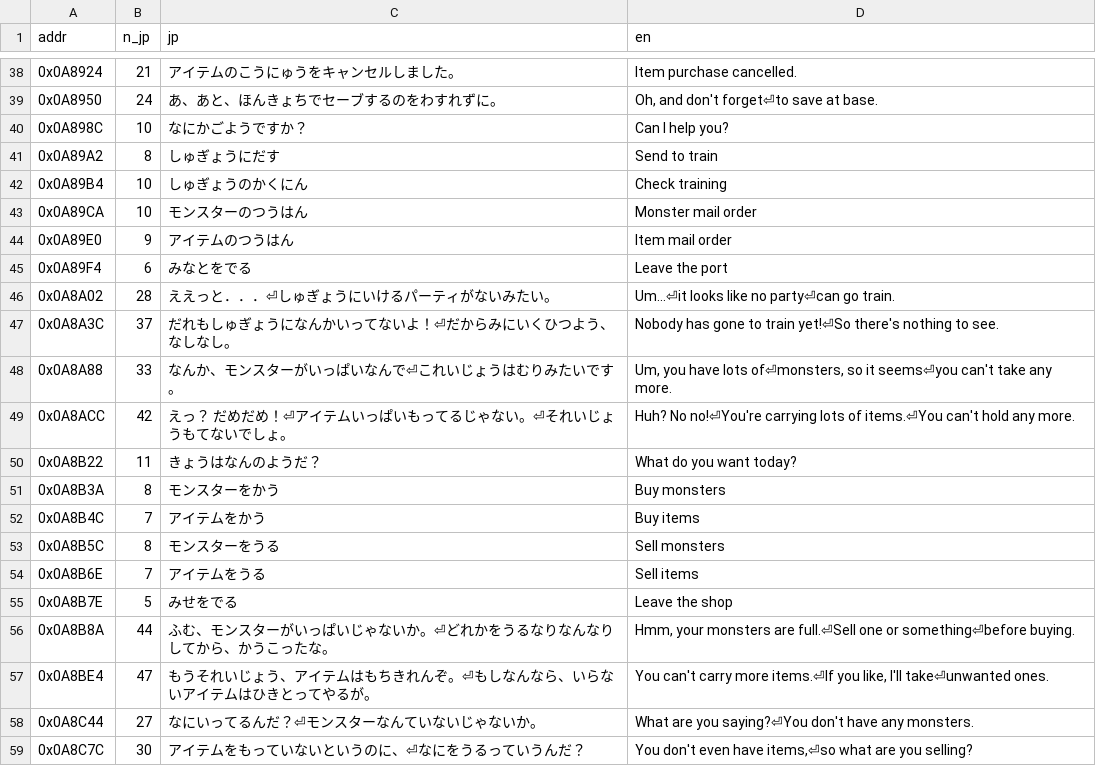
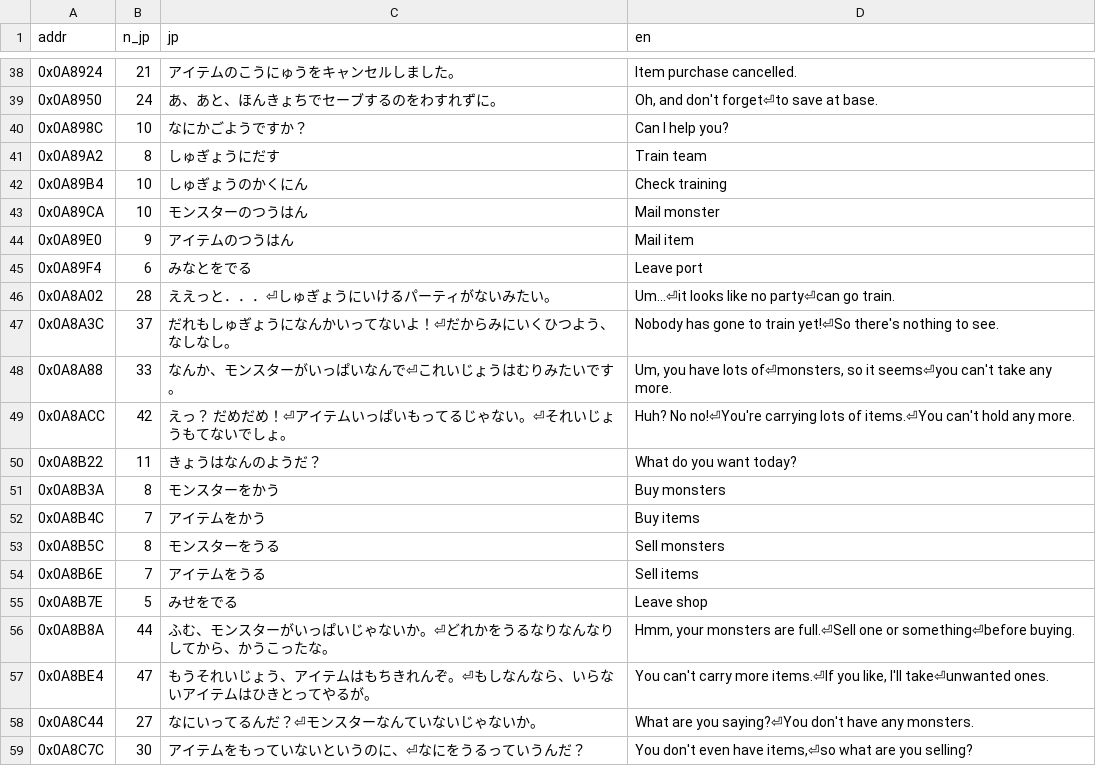
Before and after one commit to micaelmaciel/monster-guardians-eng, a TSV file: translation/8x8_shop_en.tsv, drawn as a sheet; only a part is shown, gaps mark what is left out.

```diff
--- a/translation/8x8_shop_en.tsv
+++ b/translation/8x8_shop_en.tsv
@@ -40,7 +40,7 @@ addr	n_jp	jp	en
 0x0A898C	10	なにかごようですか？	Can I help you?
-0x0A89A2	8	しゅぎょうにだす	Send to train
+0x0A89A2	8	しゅぎょうにだす	Train team
 0x0A89B4	10	しゅぎょうのかくにん	Check training
-0x0A89CA	10	モンスターのつうはん	Monster mail order
-0x0A89E0	9	アイテムのつうはん	Item mail order
-0x0A89F4	6	みなとをでる	Leave the port
+0x0A89CA	10	モンスターのつうはん	Mail monster
+0x0A89E0	9	アイテムのつうはん	Mail item
+0x0A89F4	6	みなとをでる	Leave port
 0x0A8A02	28	ええっと．．．⏎しゅぎょうにいけるパーティがないみたい。	Um...⏎it looks like no party⏎can go train.
@@ -54,3 +54,3 @@ addr	n_jp	jp	en
 0x0A8B6E	7	アイテムをうる	Sell items
-0x0A8B7E	5	みせをでる	Leave the shop
+0x0A8B7E	5	みせをでる	Leave shop
 0x0A8B8A	44	ふむ、モンスターがいっぱいじゃないか。⏎どれかをうるなりなんなりしてから、かうこったな。	Hmm, your monsters are full.⏎Sell one or something⏎before buying.
```
Also changed, not shown: translation/8x8_battle_en.tsv, translation/8x8_pool_en.tsv, 5 other files.
